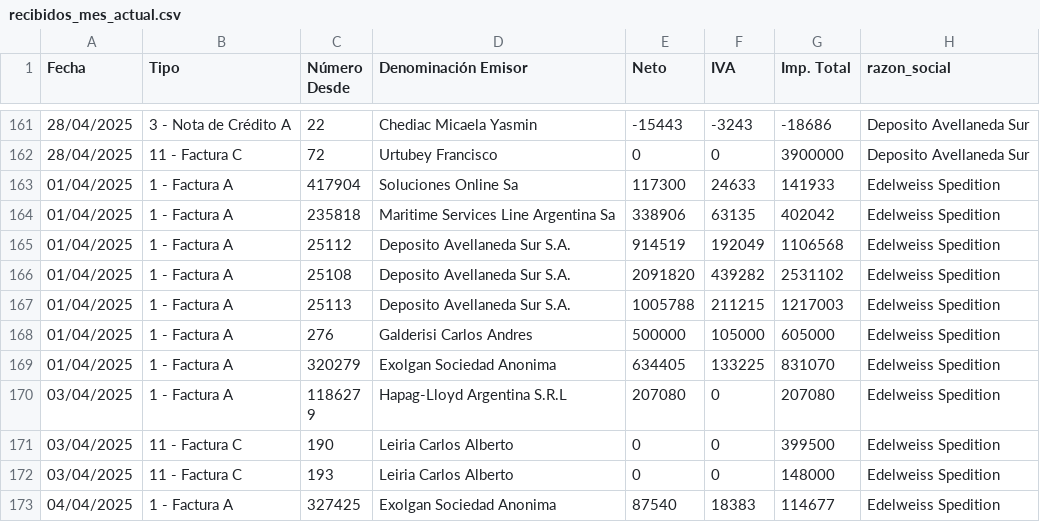
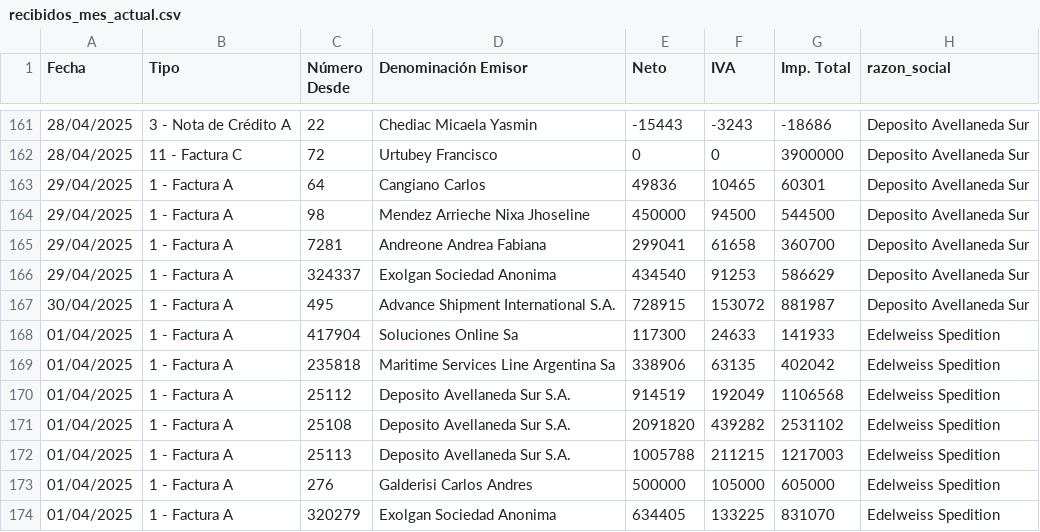
Before and after one commit to marajadesantelmo/resumen_contable, a CSV file: data/recibidos_mes_actual.csv, drawn as a sheet; only a part is shown, gaps mark what is left out; the shorter side is filled out with more unchanged rows.

```diff
--- a/data/recibidos_mes_actual.csv
+++ b/data/recibidos_mes_actual.csv
@@ -162,2 +162,7 @@ Fecha,Tipo,Número Desde,Denominación Emisor,Neto,IVA,Imp. Total,razon_social
 28/04/2025,11 - Factura C,72,Urtubey Francisco,0,0,3900000,Deposito Avellaneda Sur
+29/04/2025,1 - Factura A,64,Cangiano Carlos,49836,10465,60301,Deposito Avellaneda Sur
+29/04/2025,1 - Factura A,98,Mendez Arrieche Nixa Jhoseline,450000,94500,544500,Deposito Avellaneda Sur
+29/04/2025,1 - Factura A,7281,Andreone Andrea Fabiana,299041,61658,360700,Deposito Avellaneda Sur
+29/04/2025,1 - Factura A,324337,Exolgan Sociedad Anonima,434540,91253,586629,Deposito Avellaneda Sur
+30/04/2025,1 - Factura A,495,Advance Shipment International S.A.,728915,153072,881987,Deposito Avellaneda Sur
 01/04/2025,1 - Factura A,417904,Soluciones Online Sa,117300,24633,141933,Edelweiss Spedition
```
Also changed, not shown: data/emitidos_mes_actual.csv, data/recibidos_por_empresa_mes_actual.csv, 2 other files.
